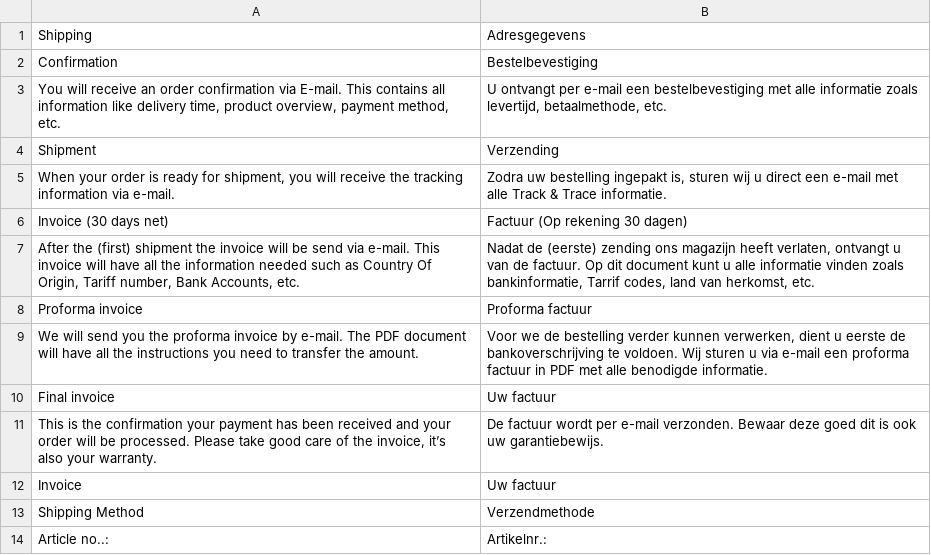
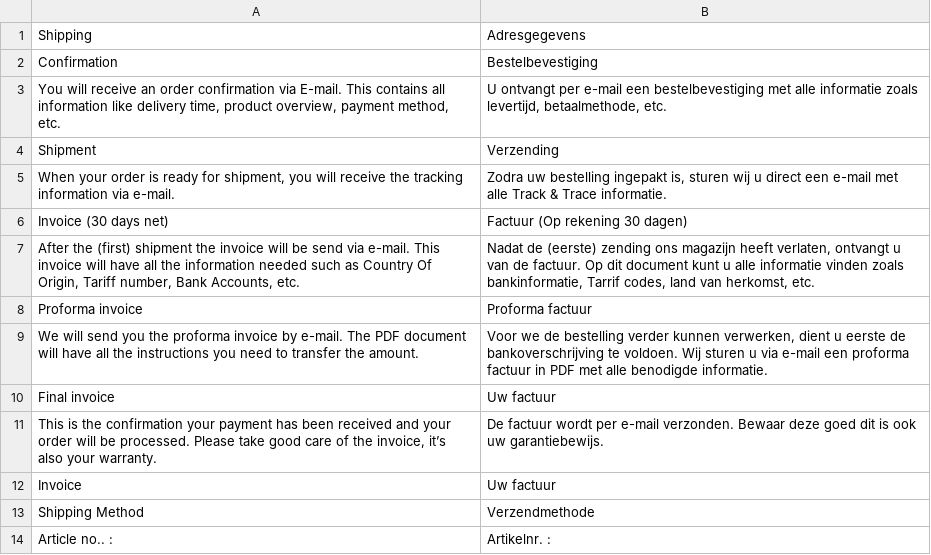
Before and after one commit to celerispay/antratek-theme, a CSV file: i18n/nl_NL.csv, drawn as a sheet.

Commit message:
[Update] translation articleno
Signed-off-by: charchit khandelwal <charchit@celerispay.com>

```diff
--- a/i18n/nl_NL.csv
+++ b/i18n/nl_NL.csv
@@ -13,2 +13,2 @@ Invoice,Uw factuur
 Shipping Method,Verzendmethode
-Article no..:,Artikelnr.:
+Article no.. :,Artikelnr. :
```
